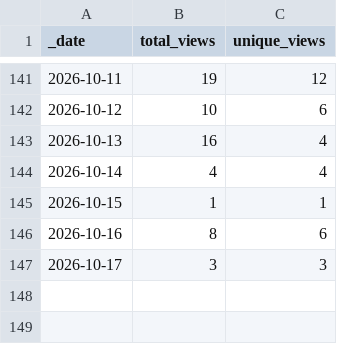
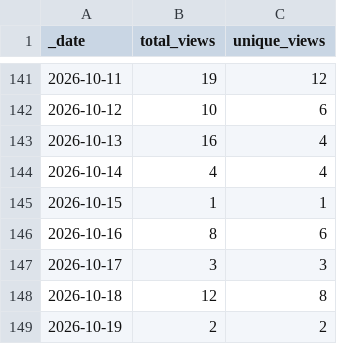
Before and after one commit to currycan/sb-xray, a CSV file: traffic/views.csv, drawn as a sheet; only a part is shown, gaps mark what is left out.

```diff
--- a/traffic/views.csv
+++ b/traffic/views.csv
@@ -147 +147,3 @@ _date,total_views,unique_views
 2026-10-17,3,3
+2026-10-18,12,8
+2026-10-19,2,2
```
Also changed, not shown: traffic/clones.csv, 1 other file.
